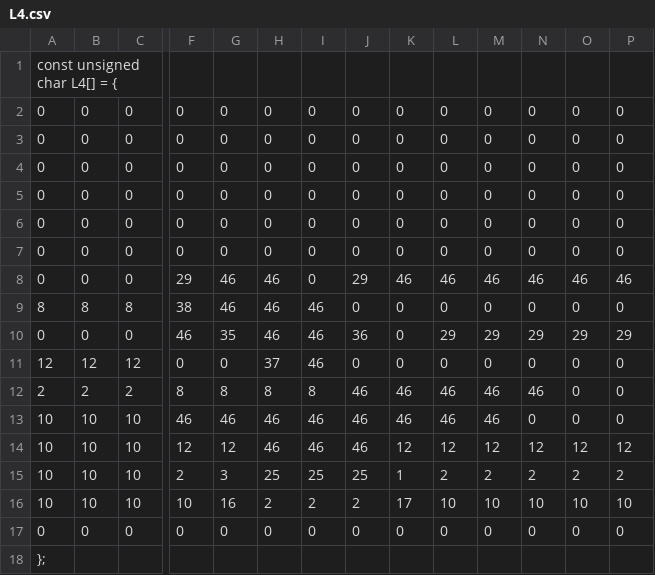
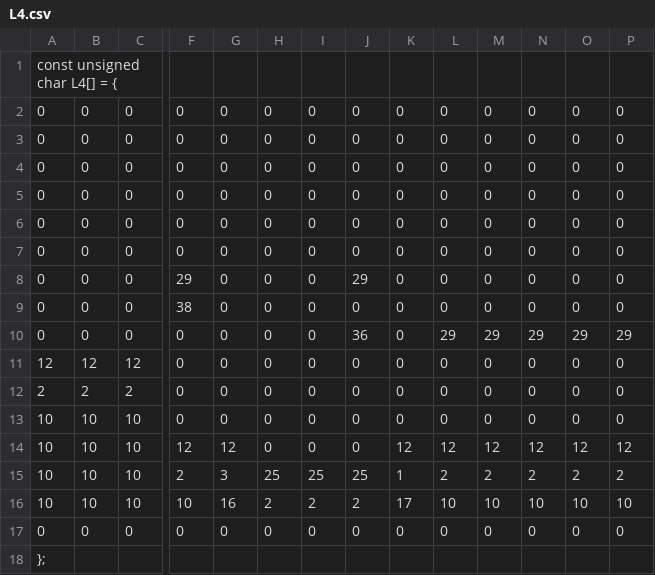
Before and after one commit to Thomas1746/PP, a CSV file: Levels/L4.csv, drawn as a sheet; only a part is shown, gaps mark what is left out; the diff covers the shown part only; the diff names each change by its address in the sheet, - before the commit and + after, or states it on an @@ line.

```diff
--- a/Levels/L4.csv
+++ b/Levels/L4.csv
-G8:G9: 46
+G8:G9: 0
-H8:H10: 46
+H8:H10: 0
-K8: 46
+K8: 0
-L8: 46
+L8: 0
-M8: 46
+M8: 0
-N8: 46
+N8: 0
-O8: 46
+O8: 0
-P8: 46
+P8: 0
-A9: 8
+A9: 0
-B9: 8
+B9: 0
-C9: 8
+C9: 0
-I9:I11: 46
+I9:I11: 0
-F10: 46
+F10: 0
-G10: 35
+G10: 0
-H11: 37
+H11: 0
-F12: 8
+F12: 0
-G12: 8
+G12: 0
-H12: 8
+H12: 0
-I12: 8
+I12: 0
-J12:J14: 46
+J12:J14: 0
-K12:K13: 46
+K12:K13: 0
-L12:L13: 46
+L12:L13: 0
-M12:M13: 46
+M12:M13: 0
-N12: 46
+N12: 0
-F13: 46
+F13: 0
-G13: 46
+G13: 0
-H13:H14: 46
+H13:H14: 0
-I13:I14: 46
+I13:I14: 0
```
Also changed, not shown: 2 edited cells elsewhere in this file, Levels/L3.csv, 2 other files.
